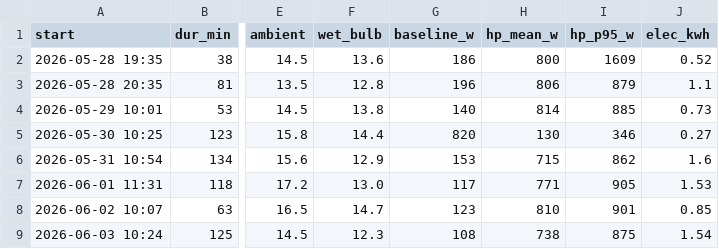
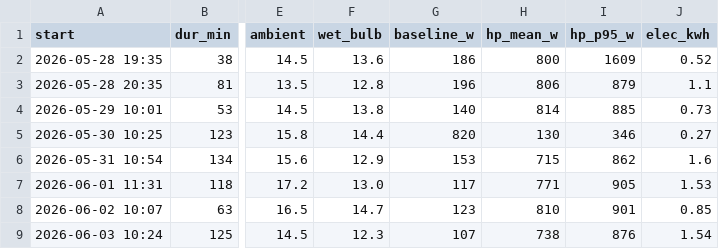
Before and after one commit to rmounce/ai-energy-forecast-slop, a CSV file: data/hwc_cop_cycles.csv, drawn as a sheet; only a part is shown, gaps mark what is left out; the diff names each change by its address in the sheet, - before the commit and + after, or states it on an @@ line.

Commit message:
Support incremental HWC cycle extraction

```diff
--- a/data/hwc_cop_cycles.csv
+++ b/data/hwc_cop_cycles.csv
-G9 (baseline_w): 108
+G9 (baseline_w): 107
-I9 (hp_p95_w): 875
+I9 (hp_p95_w): 876
```
Also changed, not shown: 3 other files.
